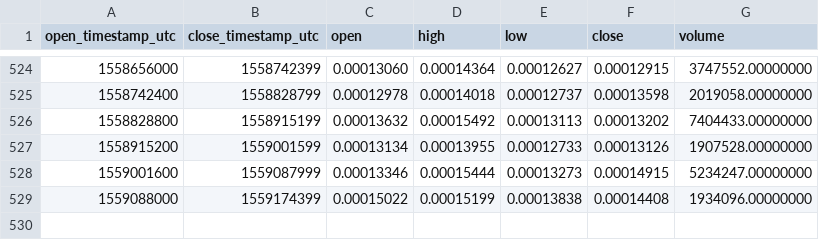
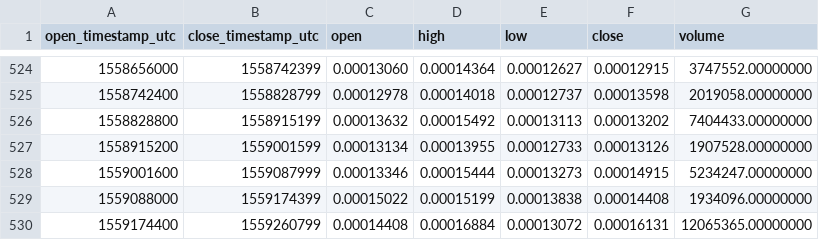
Before and after one commit to cryptobigbro/binance-GTOETH, a CSV file: binance-GTOETH-1d.csv, drawn as a sheet; only a part is shown, gaps mark what is left out; the diff names each change by its address in the sheet, - before the commit and + after, or states it on an @@ line.

```diff
--- a/binance-GTOETH-1d.csv
+++ b/binance-GTOETH-1d.csv
+row 530: 1559174400 | 1559260799 | 0.00014408 | 0.00016884 | 0.00013072 | 0.00016131 | 12065365.00000000
```
Also changed, not shown: binance-GTOETH-1h.csv.
